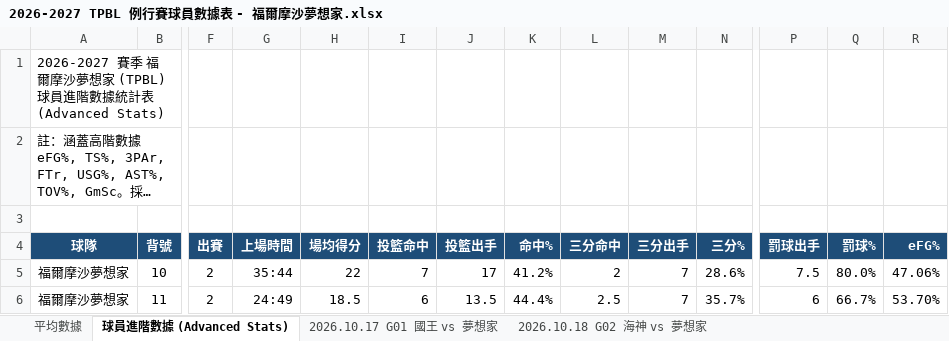
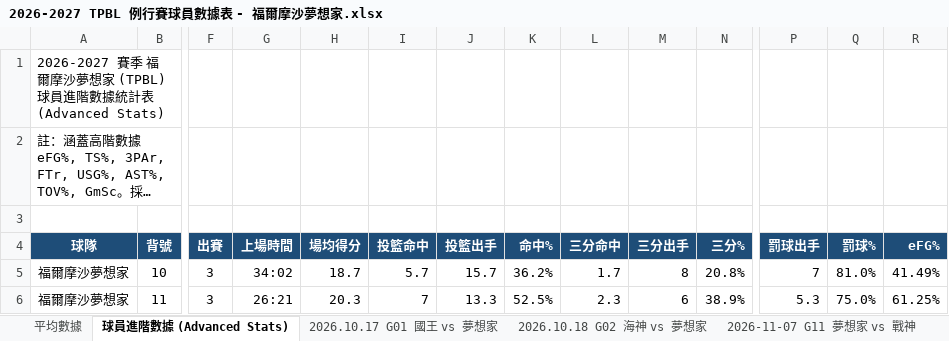
Before and after one commit to frankoilking1980-lgtm/tpbl-advstat-platform, an Excel workbook: backend/data/season2026/2026-2027 TPBL 例行賽球員數據表 - 福爾摩沙夢想家.xlsx, sheet 球員進階數據 (Advanced Stats), drawn as a sheet; only a part is shown, gaps mark what is left out; long unchanged cells end in …; values as stored, in another font and other column widths than the file's, no borders; the diff covers the shown part only; the diff names each change by its address in the sheet, - before the commit and + after, or states it on an @@ line.

```diff
--- a/backend/data/season2026/2026-2027 TPBL 例行賽球員數據表 - 福爾摩沙夢想家.xlsx (sheet 球員進階數據 (Advanced Stats))
+++ b/backend/data/season2026/2026-2027 TPBL 例行賽球員數據表 - 福爾摩沙夢想家.xlsx (sheet 球員進階數據 (Advanced Stats))
+sheet tab: 2026-11-07 G11 夢想家 vs 戰神
-F5:F6 (出賽): 2
+F5:F6 (出賽): 3
-G5 (上場時間): 35:44
+G5 (上場時間): 34:02
-H5 (場均得分): 22
+H5 (場均得分): 18.7
-I5 (投籃命中): 7
+I5 (投籃命中): 5.7
-J5 (投籃出手): 17
+J5 (投籃出手): 15.7
-K5 (命中%): 41.2%
+K5 (命中%): 36.2%
-L5 (三分命中): 2
+L5 (三分命中): 1.7
-M5 (三分出手): 7
+M5 (三分出手): 8
-N5 (三分%): 28.6%
+N5 (三分%): 20.8%
-P5 (罰球出手): 7.5
+P5 (罰球出手): 7
-Q5 (罰球%): 80.0%
+Q5 (罰球%): 81.0%
-R5 (eFG%): 47.06%
+R5 (eFG%): 41.49%
-G6 (上場時間): 24:49
+G6 (上場時間): 26:21
-H6 (場均得分): 18.5
+H6 (場均得分): 20.3
-I6 (投籃命中): 6
+I6 (投籃命中): 7
-J6 (投籃出手): 13.5
+J6 (投籃出手): 13.3
-K6 (命中%): 44.4%
+K6 (命中%): 52.5%
-L6 (三分命中): 2.5
+L6 (三分命中): 2.3
-M6 (三分出手): 7
+M6 (三分出手): 6
-N6 (三分%): 35.7%
+N6 (三分%): 38.9%
-P6 (罰球出手): 6
+P6 (罰球出手): 5.3
-Q6 (罰球%): 66.7%
+Q6 (罰球%): 75.0%
-R6 (eFG%): 53.70%
+R6 (eFG%): 61.25%
```
Also changed, not shown: 207 edited cells elsewhere in this sheet, sheet 平均數據, backend/data/season2026/2026-2027 TPBL 例行賽球員數據表 - 臺北台新戰神.xlsx, backend/data/season2026/tpbl_summary.xlsx, 24 other files.
